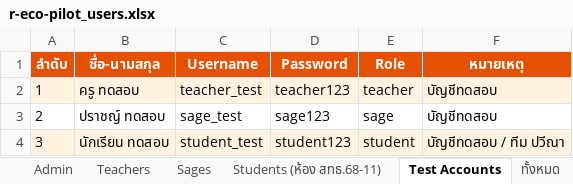
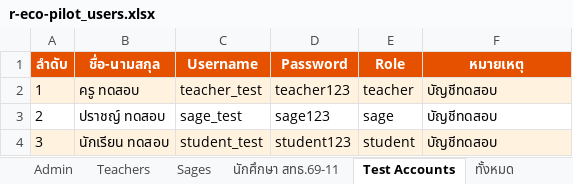
Before and after one commit to chenjopmapech347/Rayong-AI-Storyteller, an Excel workbook: r-eco-pilot_users.xlsx, sheet Test Accounts, drawn as a sheet; values as stored, in another font and other column widths than the file's, no borders; the diff names each change by its address in the sheet, - before the commit and + after, or states it on an @@ line.

```diff
--- a/r-eco-pilot_users.xlsx (sheet Test Accounts)
+++ b/r-eco-pilot_users.xlsx (sheet Test Accounts)
-sheet tab: Students (ห้อง สทธ.68-11)
+sheet tab: นักศึกษา สทธ.69-11
-F4 (หมายเหตุ): บัญชีทดสอบ / ทีม ปวีณา
+F4 (หมายเหตุ): บัญชีทดสอบ
```
Also changed, not shown: sheet นักศึกษา สทธ.69-11, sheet ทั้งหมด, sheet Teachers, 1 other file.
